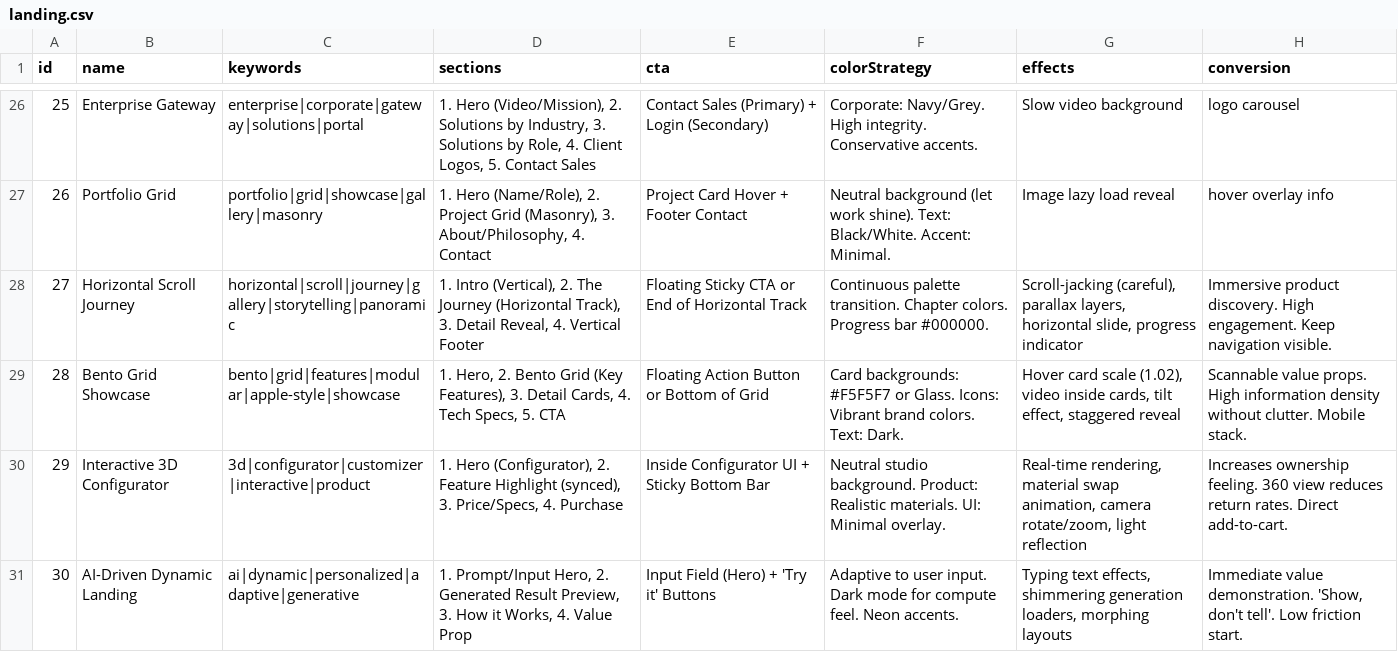
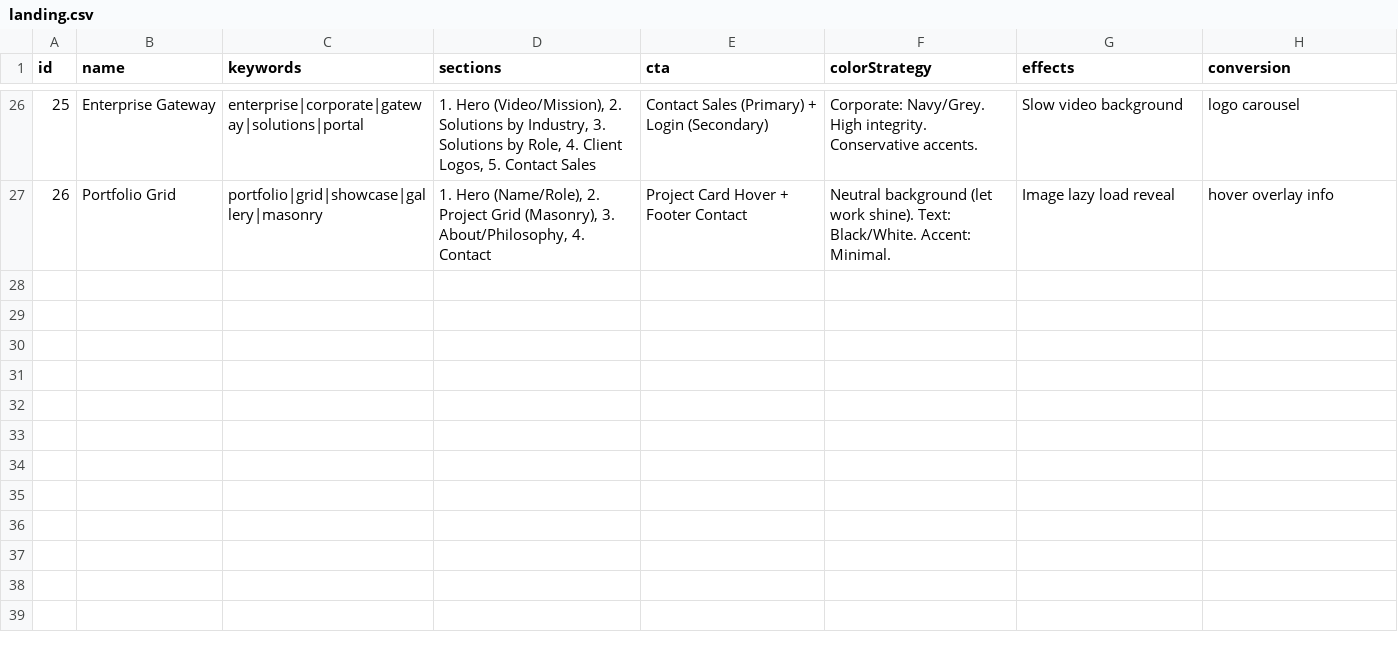
Before and after one commit to musepy/genable, a CSV file: src/generated/landing.csv, drawn as a sheet; only a part is shown, gaps mark what is left out; the diff names each change by its address in the sheet, - before the commit and + after, or states it on an @@ line.

```diff
--- a/src/generated/landing.csv
+++ b/src/generated/landing.csv
-row 28: 27 | Horizontal Scroll Journey | horizontal|scroll|journey|gallery|storytelling|panoramic | 1. Intro (Vertical), 2. The Journey (Horizontal Track), 3. Detail Reveal, 4. Vertical Footer | Floating Sticky CTA or End of Horizontal Track | Continuous palette transition. Chapter colors. Progress bar #000000. | Scroll-jacking (careful), parallax layers, horizontal slide, progress indicator | Immersive product discovery. High engagement. Keep navigation visible.
-row 29: 28 | Bento Grid Showcase | bento|grid|features|modular|apple-style|showcase | 1. Hero, 2. Bento Grid (Key Features), 3. Detail Cards, 4. Tech Specs, 5. CTA | Floating Action Button or Bottom of Grid | Card backgrounds: #F5F5F7 or Glass. Icons: Vibrant brand colors. Text: Dark. | Hover card scale (1.02), video inside cards, tilt effect, staggered reveal | Scannable value props. High information density without clutter. Mobile stack.
-row 30: 29 | Interactive 3D Configurator | 3d|configurator|customizer|interactive|product | 1. Hero (Configurator), 2. Feature Highlight (synced), 3. Price/Specs, 4. Purchase | Inside Configurator UI + Sticky Bottom Bar | Neutral studio background. Product: Realistic materials. UI: Minimal overlay. | Real-time rendering, material swap animation, camera rotate/zoom, light reflection | Increases ownership feeling. 360 view reduces return rates. Direct add-to-cart.
-row 31: 30 | AI-Driven Dynamic Landing | ai|dynamic|personalized|adaptive|generative | 1. Prompt/Input Hero, 2. Generated Result Preview, 3. How it Works, 4. Value Prop | Input Field (Hero) + 'Try it' Buttons | Adaptive to user input. Dark mode for compute feel. Neon accents. | Typing text effects, shimmering generation loaders, morphing layouts | Immediate value demonstration. 'Show, don't tell'. Low friction start.
```
Also changed, not shown: 47 other files.
